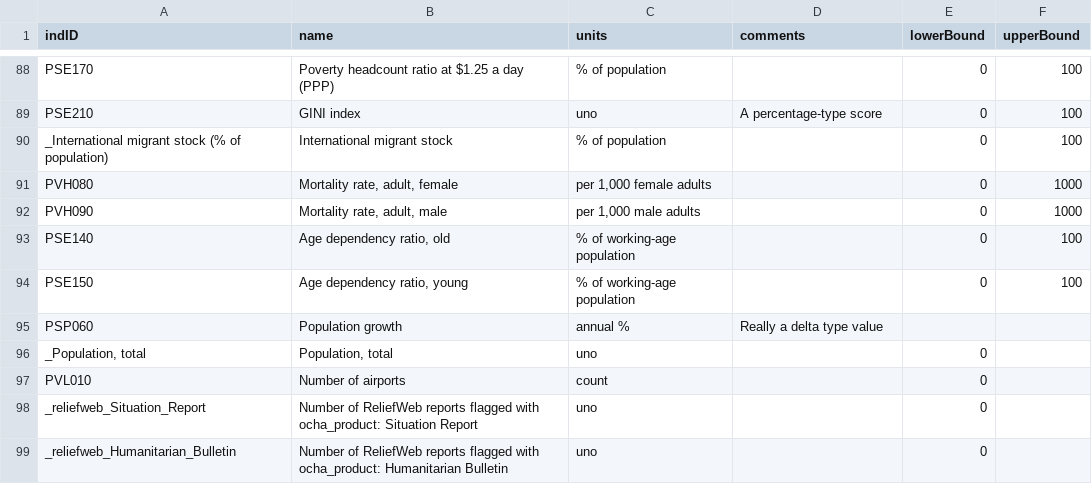
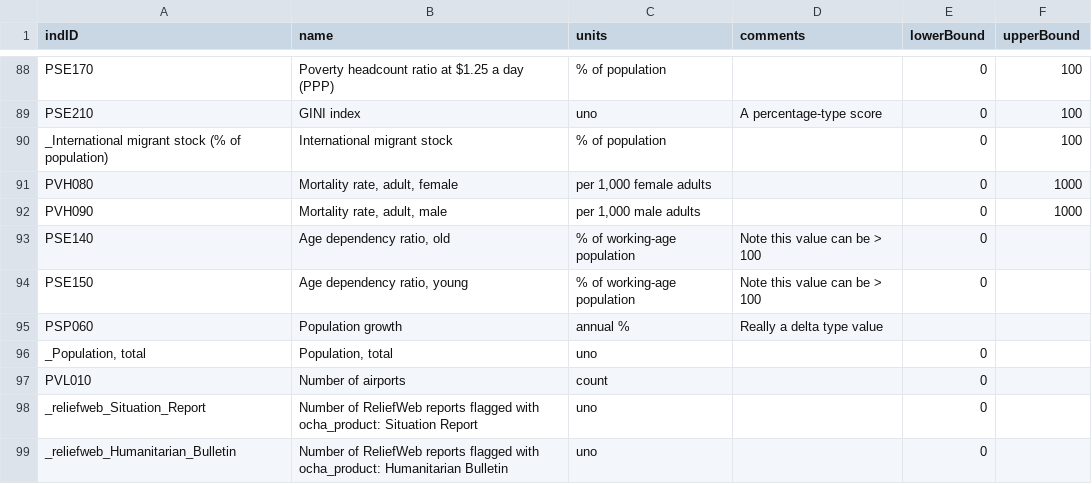
Before and after one commit to rosnfeld/un, a CSV file: ocha/dap/validation/indicator_checks.csv, drawn as a sheet; only a part is shown, gaps mark what is left out.

Commit message:
Age dependency ratios can be > 100

```diff
--- a/ocha/dap/validation/indicator_checks.csv
+++ b/ocha/dap/validation/indicator_checks.csv
@@ -92,4 +92,4 @@ PVH080,"Mortality rate, adult, female ","per 1,000 female adults",,0,1000
 PVH090,"Mortality rate, adult, male ","per 1,000 male adults",,0,1000
-PSE140,"Age dependency ratio, old ",% of working-age population,,0,100
-PSE150,"Age dependency ratio, young ",% of working-age population,,0,100
+PSE140,"Age dependency ratio, old ",% of working-age population,Note this value can be > 100,0,
+PSE150,"Age dependency ratio, young ",% of working-age population,Note this value can be > 100,0,
 PSP060,Population growth ,annual %,Really a delta type value,,
```
